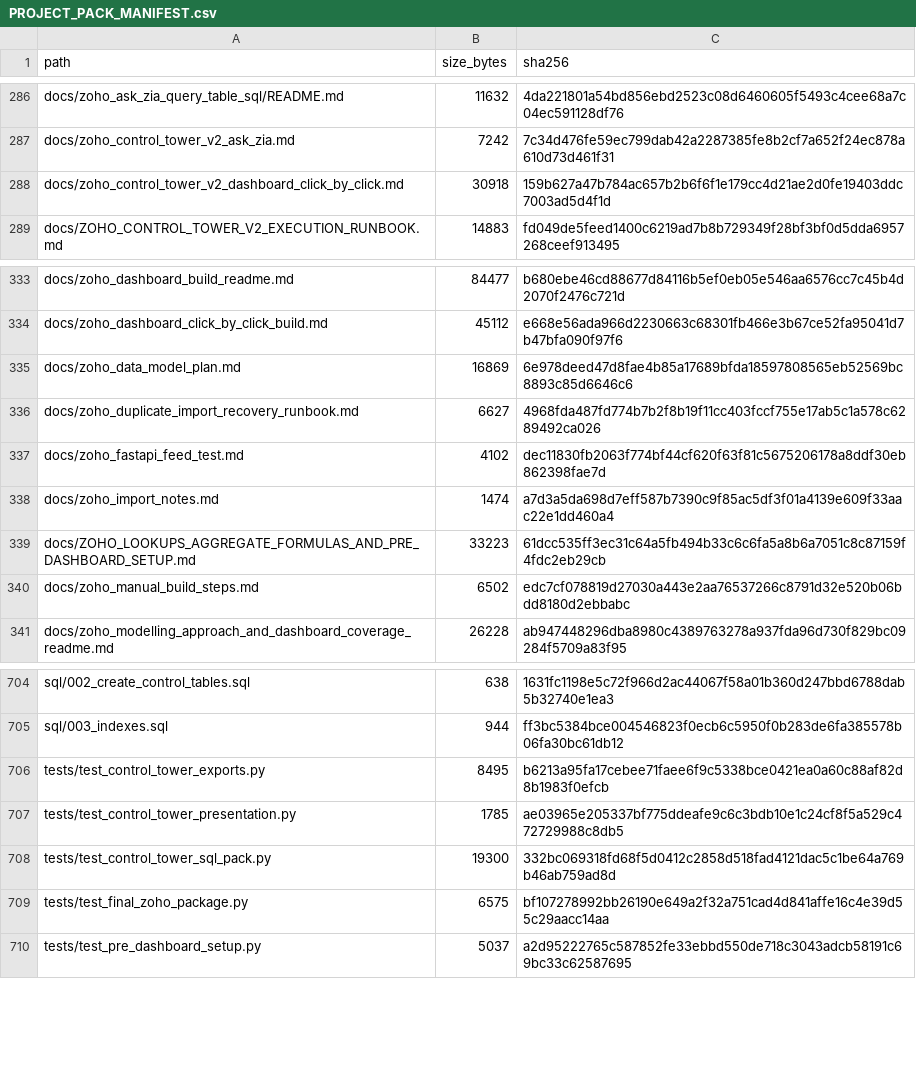
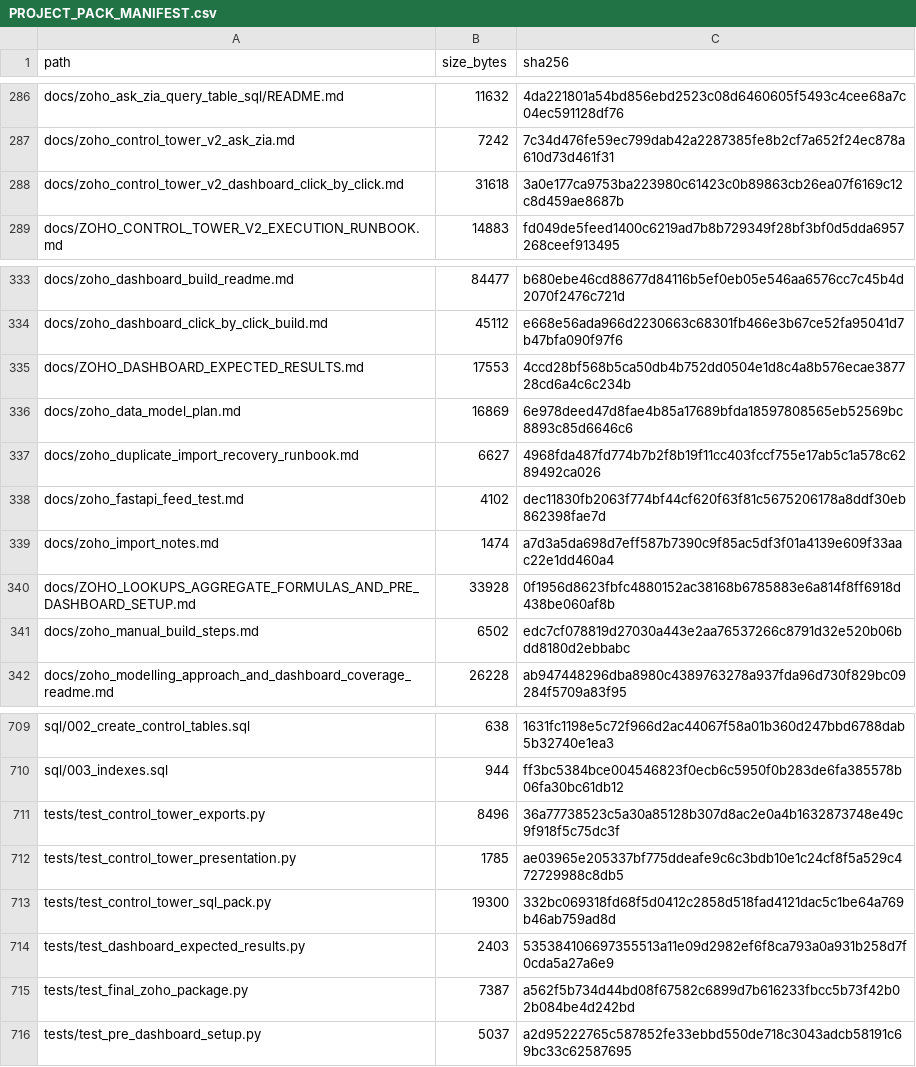
Before and after one commit to ABG-GROUPIT/abnah-control-tower-workbench, a CSV file: project-pack/PROJECT_PACK_MANIFEST.csv, drawn as a sheet; only a part is shown, gaps mark what is left out; the diff covers the shown part only.

```diff
--- a/project-pack/PROJECT_PACK_MANIFEST.csv
+++ b/project-pack/PROJECT_PACK_MANIFEST.csv
@@ -287,3 +287,3 @@ docs/zoho_ask_zia_query_table_sql/README.md,11632,4da221801a54bd856ebd2523c08d64
 docs/zoho_control_tower_v2_ask_zia.md,7242,7c34d476fe59ec799dab42a2287385fe8b2cf7a652f24ec878a610d73d461f31
-docs/zoho_control_tower_v2_dashboard_click_by_click.md,30918,159b627a47b784ac657b2b6f6f1e179cc4d21ae2d0fe19403ddc7003ad5d4f1d
+docs/zoho_control_tower_v2_dashboard_click_by_click.md,31618,3a0e177ca9753ba223980c61423c0b89863cb26ea07f6169c12c8d459ae8687b
 docs/ZOHO_CONTROL_TOWER_V2_EXECUTION_RUNBOOK.md,14883,fd049de5feed1400c6219ad7b8b729349f28bf3bf0d5dda6957268ceef913495
@@ -334,2 +334,3 @@ docs/zoho_dashboard_build_readme.md,84477,b680ebe46cd88677d84116b5ef0eb05e546aa6
 docs/zoho_dashboard_click_by_click_build.md,45112,e668e56ada966d2230663c68301fb466e3b67ce52fa95041d7b47bfa090f97f6
+docs/ZOHO_DASHBOARD_EXPECTED_RESULTS.md,17553,4ccd28bf568b5ca50db4b752dd0504e1d8c4a8b576ecae387728cd6a4c6c234b
 docs/zoho_data_model_plan.md,16869,6e978deed47d8fae4b85a17689bfda18597808565eb52569bc8893c85d6646c6
@@ -338,3 +339,3 @@ docs/zoho_fastapi_feed_test.md,4102,dec11830fb2063f774bf44cf620f63f81c5675206178
 docs/zoho_import_notes.md,1474,a7d3a5da698d7eff587b7390c9f85ac5df3f01a4139e609f33aac22e1dd460a4
-docs/ZOHO_LOOKUPS_AGGREGATE_FORMULAS_AND_PRE_DASHBOARD_SETUP.md,33223,61dcc535ff3ec31c64a5fb494b33c6c6fa5a8b6a7051c8c87159f4fdc2eb29cb
+docs/ZOHO_LOOKUPS_AGGREGATE_FORMULAS_AND_PRE_DASHBOARD_SETUP.md,33928,0f1956d8623fbfc4880152ac38168b6785883e6a814f8ff6918d438be060af8b
 docs/zoho_manual_build_steps.md,6502,edc7cf078819d27030a443e2aa76537266c8791d32e520b06bdd8180d2ebbabc
@@ -705,6 +710,7 @@ sql/002_create_control_tables.sql,638,1631fc1198e5c72f966d2ac44067f58a01b360d247
 sql/003_indexes.sql,944,ff3bc5384bce004546823f0ecb6c5950f0b283de6fa385578b06fa30bc61db12
-tests/test_control_tower_exports.py,8495,b6213a95fa17cebee71faee6f9c5338bce0421ea0a60c88af82d8b1983f0efcb
+tests/test_control_tower_exports.py,8496,36a77738523c5a30a85128b307d8ac2e0a4b1632873748e49c9f918f5c75dc3f
 tests/test_control_tower_presentation.py,1785,ae03965e205337bf775ddeafe9c6c3bdb10e1c24cf8f5a529c472729988c8db5
 tests/test_control_tower_sql_pack.py,19300,332bc069318fd68f5d0412c2858d518fad4121dac5c1be64a769b46ab759ad8d
-tests/test_final_zoho_package.py,6575,bf107278992bb26190e649a2f32a751cad4d841affe16c4e39d55c29aacc14aa
+tests/test_dashboard_expected_results.py,2403,535384106697355513a11e09d2982ef6f8ca793a0a931b258d7f0cda5a27a6e9
+tests/test_final_zoho_package.py,7387,a562f5b734d44bd08f67582c6899d7b616233fbcc5b73f42b02b084be4d242bd
 tests/test_pre_dashboard_setup.py,5037,a2d95222765c587852fe33ebbd550de718c3043adcb58191c69bc33c62587695
```
Also changed, not shown: 4 added rows and 38 edited cells elsewhere in this file, project-pack/zoho-control-tower/FINAL_ZOHO_CONTROL_TOWER_IMPLEMENTATION/04_VALIDATION_AND_LIMITATIONS/TRUTH_PACK/PAGE1_Menu_Impact_Detail.csv, project-pack/zoho-control-tower/FINAL_ZOHO_CONTROL_TOWER_IMPLEMENTATION/04_VALIDATION_AND_LIMITATIONS/TRUTH_PACK/PAGE2_Vendor_Performance_Detail.csv, 43 other files.
